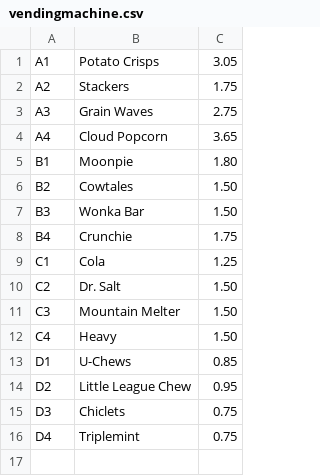
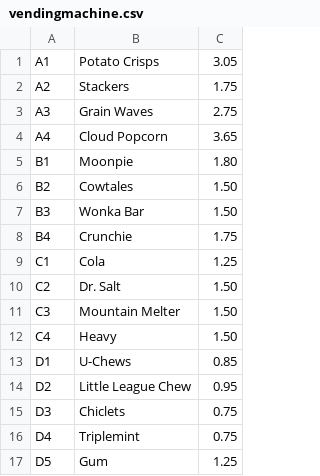
Before and after one commit to ConnorMcDevitt/vending-machine-capstone, a CSV file: module1-capstone/vendingmachine.csv, drawn as a sheet; the diff names each change by its address in the sheet, - before the commit and + after, or states it on an @@ line.

Commit message:
Added a ton of stuff to the CLI

```diff
--- a/module1-capstone/vendingmachine.csv
+++ b/module1-capstone/vendingmachine.csv
+row 17: D5 | Gum | 1.25
```
